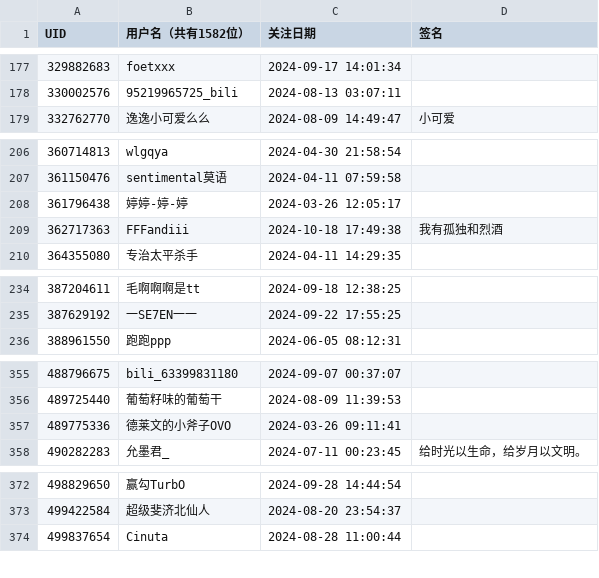
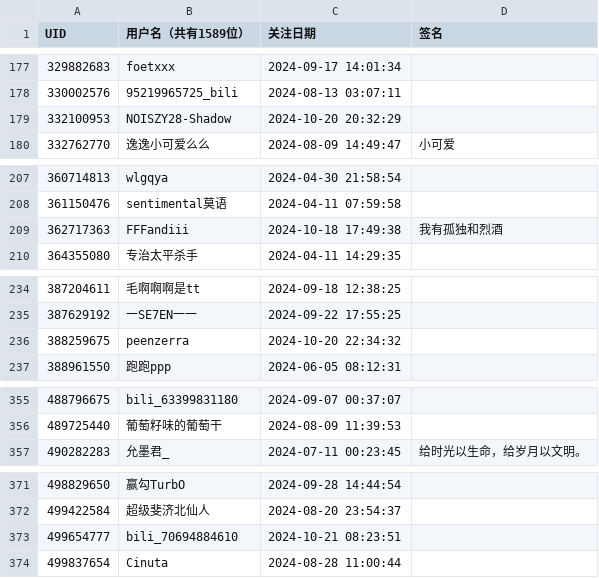
Before and after one commit to RiverChu0/bili_fans, a CSV file: fans.csv, drawn as a sheet; only a part is shown, gaps mark what is left out; the diff covers the shown part only.

```diff
--- a/fans.csv
+++ b/fans.csv
@@ -1 +1 @@
-UID,用户名（共有1582位）,关注日期,签名
+UID,用户名（共有1589位）,关注日期,签名
@@ -178,2 +178,3 @@ UID,用户名（共有1582位）,关注日期,签名
 330002576,95219965725_bili,2024-08-13 03:07:11,
+332100953,NOISZY28-Shadow,2024-10-20 20:32:29,
 332762770,逸逸小可爱么么,2024-08-09 14:49:47,小可爱
@@ -207,3 +208,2 @@ UID,用户名（共有1582位）,关注日期,签名
 361150476,sentimental莫语,2024-04-11 07:59:58,
-361796438,婷婷-婷-婷,2024-03-26 12:05:17,
 362717363,FFFandiii,2024-10-18 17:49:38,我有孤独和烈酒
@@ -235,2 +235,3 @@ UID,用户名（共有1582位）,关注日期,签名
 387629192,一SE7EN一一,2024-09-22 17:55:25,
+388259675,peenzerra,2024-10-20 22:34:32,
 388961550,跑跑ppp,2024-06-05 08:12:31,
@@ -356,3 +356,2 @@ UID,用户名（共有1582位）,关注日期,签名
 489725440,葡萄籽味的葡萄干,2024-08-09 11:39:53,
-489775336,德莱文的小斧子OVO,2024-03-26 09:11:41,
 490282283,允墨君_,2024-07-11 00:23:45,给时光以生命，给岁月以文明。
@@ -373,2 +372,3 @@ UID,用户名（共有1582位）,关注日期,签名
 499422584,超级斐济北仙人,2024-08-20 23:54:37,
+499654777,bili_70694884610,2024-10-21 08:23:51,
 499837654,Cinuta,2024-08-28 11:00:44,
```
Also changed, not shown: 6 added rows, 7 removed rows and 2 edited cells elsewhere in this file.
